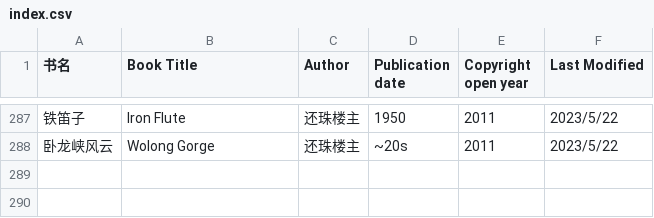
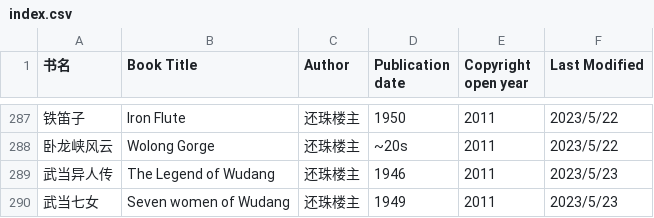
Before and after one commit to shjwudp/shu, a CSV file: index.csv, drawn as a sheet; only a part is shown, gaps mark what is left out; the diff names each change by its address in the sheet, - before the commit and + after, or states it on an @@ line.

Commit message:
feat: add 还珠楼主《武当异人传》、《武当七女》

```diff
--- a/index.csv
+++ b/index.csv
+row 289: 武当异人传 | The Legend of Wudang | 还珠楼主 | 1946 | 2011 | 2023/5/23
+row 290: 武当七女 | Seven women of Wudang | 还珠楼主 | 1949 | 2011 | 2023/5/23
```
Also changed, not shown: 2 other files.
